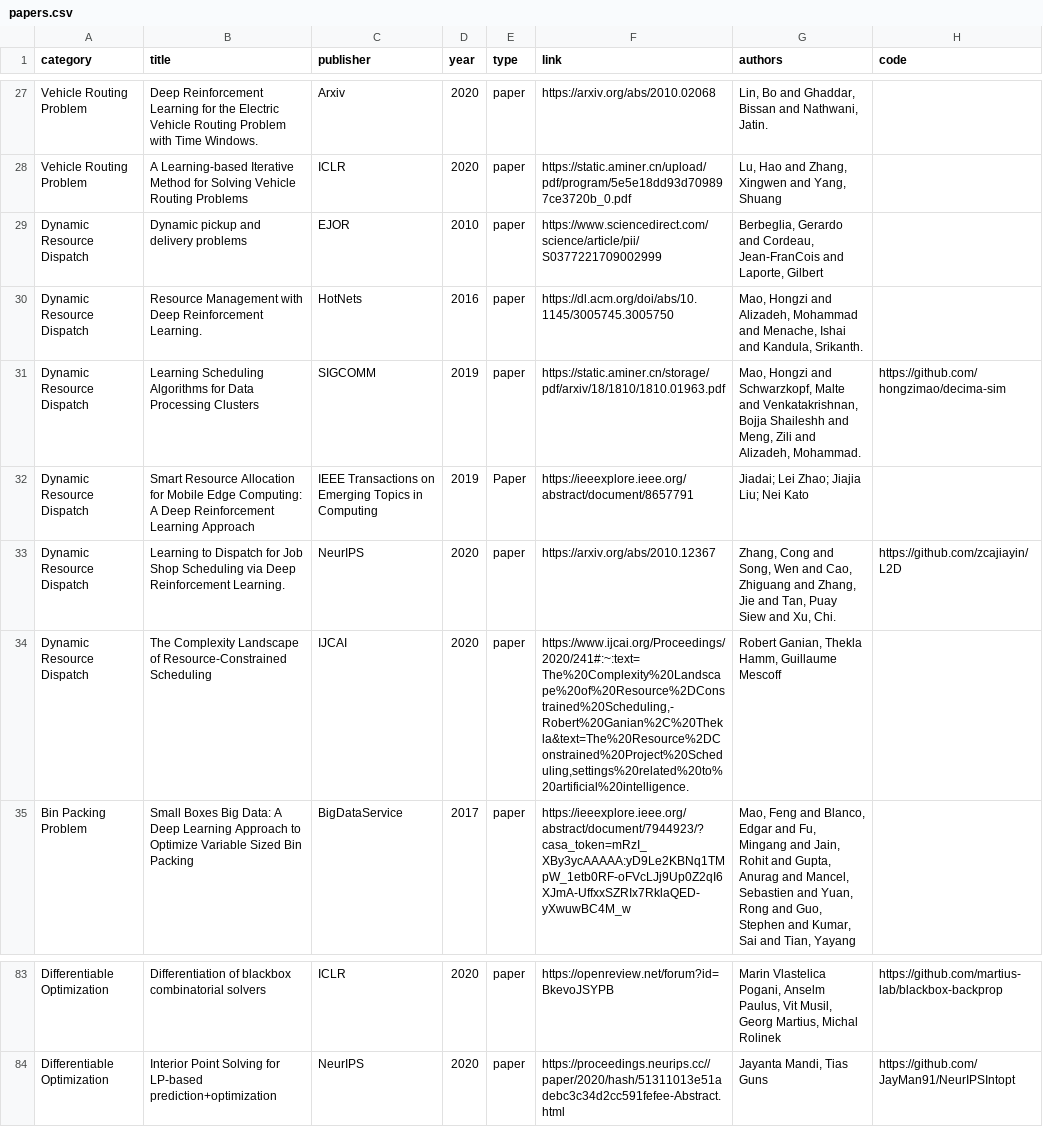
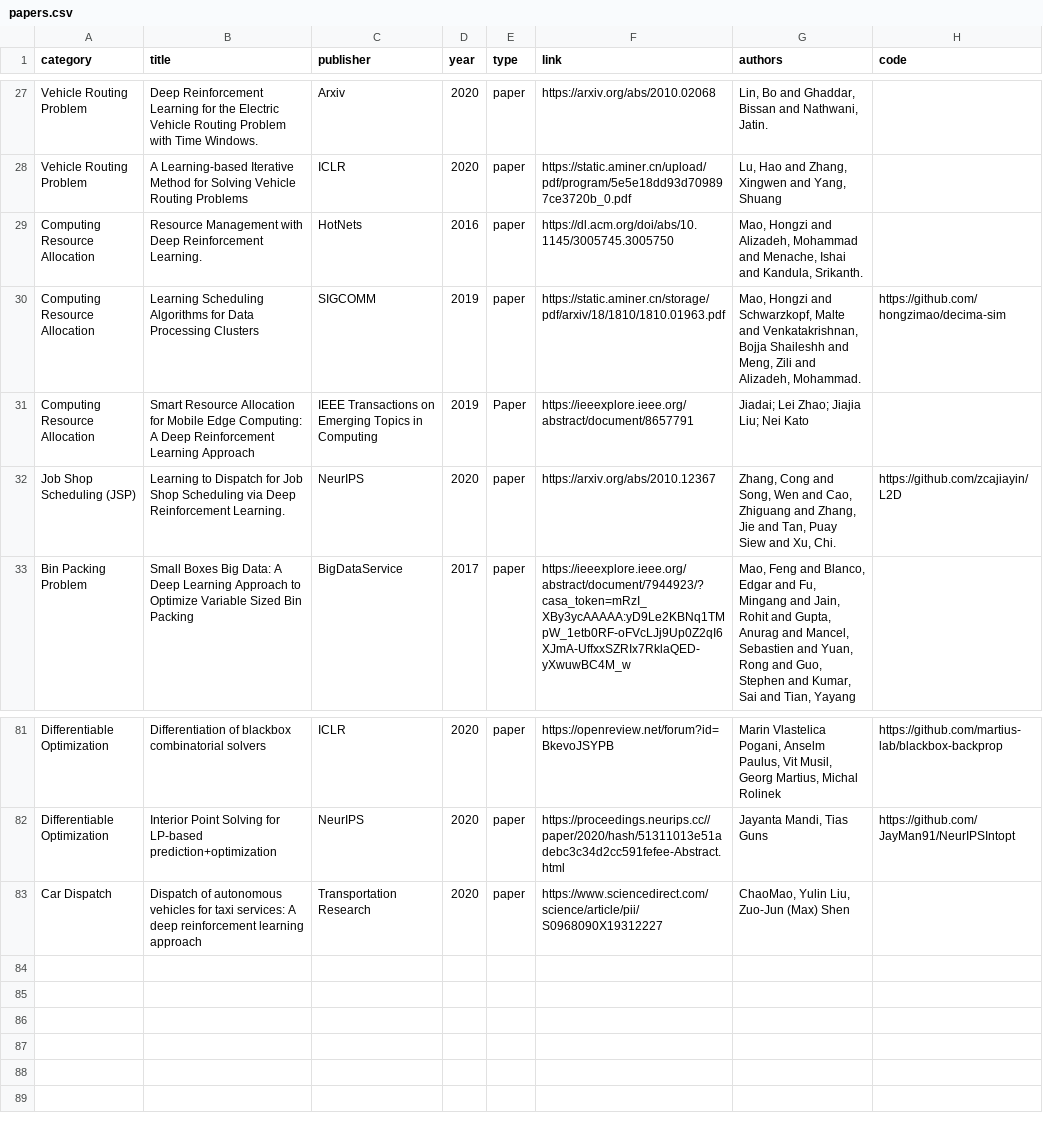
Before and after one commit to Thinklab-SJTU/awesome-ml4co, a CSV file: data/papers.csv, drawn as a sheet; only a part is shown, gaps mark what is left out.

Commit message:
revise dispatch papers and classes

```diff
--- a/data/papers.csv
+++ b/data/papers.csv
@@ -28,8 +28,6 @@ Vehicle Routing Problem,Deep Reinforcement Learning for the Electric Vehicle Rou
 Vehicle Routing Problem,A Learning-based Iterative Method for Solving Vehicle Routing Problems,ICLR,2020,paper,https://static.aminer.cn/upload/pdf/program/5e5e18dd93d709897ce3720b_0.pdf,"Lu, Hao and Zhang, Xingwen and Yang, Shuang",
-Dynamic Resource Dispatch,Dynamic pickup and delivery problems,EJOR,2010,paper,https://www.sciencedirect.com/science/article/pii/S0377221709002999,"Berbeglia, Gerardo and Cordeau, Jean-FranCois and Laporte, Gilbert",
-Dynamic Resource Dispatch,Resource Management with Deep Reinforcement Learning.,HotNets,2016,paper,https://dl.acm.org/doi/abs/10.1145/3005745.3005750,"Mao, Hongzi and Alizadeh, Mohammad and Menache, Ishai and Kandula, Srikanth.",
-Dynamic Resource Dispatch,Learning Scheduling Algorithms for Data Processing Clusters,SIGCOMM,2019,paper,https://static.aminer.cn/storage/pdf/arxiv/18/1810/1810.01963.pdf,"Mao, Hongzi and Schwarzkopf, Malte and Venkatakrishnan, Bojja Shaileshh and Meng, Zili and Alizadeh, Mohammad.",https://github.com/hongzimao/decima-sim
-Dynamic Resource Dispatch,Smart Resource Allocation for Mobile Edge Computing: A Deep Reinforcement Learning Approach,IEEE Transactions on Emerging Topics in Computing,2019,Paper,https://ieeexplore.ieee.org/abstract/document/8657791,Jiadai; Lei Zhao; Jiajia Liu; Nei Kato,
-Dynamic Resource Dispatch,Learning to Dispatch for Job Shop Scheduling via Deep Reinforcement Learning.,NeurIPS,2020,paper,https://arxiv.org/abs/2010.12367,"Zhang, Cong and Song, Wen and Cao, Zhiguang and Zhang, Jie and Tan, Puay Siew and Xu, Chi.",https://github.com/zcajiayin/L2D
-Dynamic Resource Dispatch,The Complexity Landscape of Resource-Constrained Scheduling,IJCAI,2020,paper,"https://www.ijcai.org/Proceedings/2020/241#:~:text=The%20Complexity%20Landscape%20of%20Resource%2DConstrained%20Scheduling,-Robert%20Ganian%2C%20Thekla&text=The%20Resource%2DConstrained%20Project%20Scheduling,settings%20related%20to%20artificial%20intelligence.","Robert Ganian, Thekla Hamm, Guillaume Mescoff",
+Computing Resource Allocation,Resource Management with Deep Reinforcement Learning.,HotNets,2016,paper,https://dl.acm.org/doi/abs/10.1145/3005745.3005750,"Mao, Hongzi and Alizadeh, Mohammad and Menache, Ishai and Kandula, Srikanth.",
+Computing Resource Allocation,Learning Scheduling Algorithms for Data Processing Clusters,SIGCOMM,2019,paper,https://static.aminer.cn/storage/pdf/arxiv/18/1810/1810.01963.pdf,"Mao, Hongzi and Schwarzkopf, Malte and Venkatakrishnan, Bojja Shaileshh and Meng, Zili and Alizadeh, Mohammad.",https://github.com/hongzimao/decima-sim
+Computing Resource Allocation,Smart Resource Allocation for Mobile Edge Computing: A Deep Reinforcement Learning Approach,IEEE Transactions on Emerging Topics in Computing,2019,Paper,https://ieeexplore.ieee.org/abstract/document/8657791,Jiadai; Lei Zhao; Jiajia Liu; Nei Kato,
+Job Shop Scheduling (JSP),Learning to Dispatch for Job Shop Scheduling via Deep Reinforcement Learning.,NeurIPS,2020,paper,https://arxiv.org/abs/2010.12367,"Zhang, Cong and Song, Wen and Cao, Zhiguang and Zhang, Jie and Tan, Puay Siew and Xu, Chi.",https://github.com/zcajiayin/L2D
 Bin Packing Problem,Small Boxes Big Data: A Deep Learning Approach to Optimize Variable Sized Bin Packing,BigDataService,2017,paper,https://ieeexplore.ieee.org/abstract/document/7944923/?casa_token=mRzI_XBy3ycAAAAA:yD9Le2KBNq1TMpW_1etb0RF-oFVcLJj9Up0Z2qI6XJmA-UffxxSZRIx7RklaQED-yXwuwBC4M_w,"Mao, Feng and Blanco, Edgar and Fu, Mingang and Jain, Rohit and Gupta, Anurag and Mancel, Sebastien and Yuan, Rong and Guo, Stephen and Kumar, Sai and Tian, Yayang",
@@ -84 +82,2 @@ Differentiable Optimization,Differentiation of blackbox combinatorial solvers,IC
 Differentiable Optimization,Interior Point Solving for LP-based prediction+optimization,NeurIPS,2020,paper,https://proceedings.neurips.cc//paper/2020/hash/51311013e51adebc3c34d2cc591fefee-Abstract.html,"Jayanta Mandi, Tias Guns",https://github.com/JayMan91/NeurIPSIntopt
+Car Dispatch,Dispatch of autonomous vehicles for taxi services: A deep reinforcement learning approach ,Transportation Research,2020,paper,https://www.sciencedirect.com/science/article/pii/S0968090X19312227,"ChaoMao, Yulin Liu, Zuo-Jun (Max) Shen",
```
Also changed, not shown: 2 other files.
